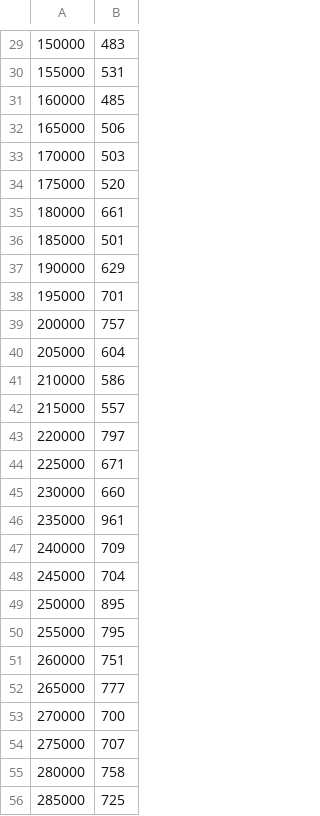
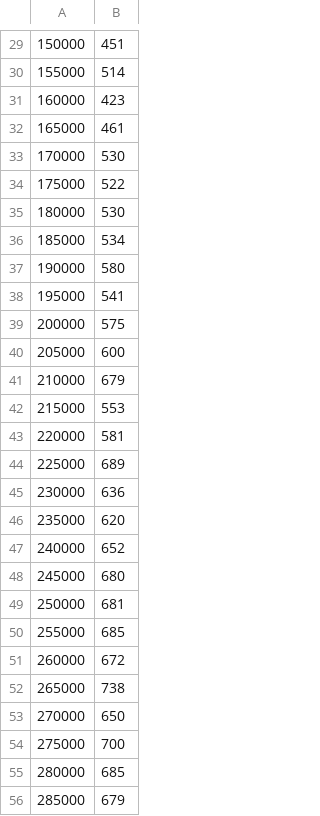
Before and after one commit to strakam/graphlib, a CSV file: benchmark/Results/Data/Kruskal-100k-500k.csv, drawn as a sheet; only a part is shown, gaps mark what is left out; the diff covers the shown part only.

```diff
--- a/benchmark/Results/Data/Kruskal-100k-500k.csv
+++ b/benchmark/Results/Data/Kruskal-100k-500k.csv
@@ -29,28 +29,28 @@
-150000,483
-155000,531
-160000,485
-165000,506
-170000,503
-175000,520
-180000,661
-185000,501
-190000,629
-195000,701
-200000,757
-205000,604
-210000,586
-215000,557
-220000,797
-225000,671
-230000,660
-235000,961
-240000,709
-245000,704
-250000,895
-255000,795
-260000,751
-265000,777
-270000,700
-275000,707
-280000,758
-285000,725
+150000,451
+155000,514
+160000,423
+165000,461
+170000,530
+175000,522
+180000,530
+185000,534
+190000,580
+195000,541
+200000,575
+205000,600
+210000,679
+215000,553
+220000,581
+225000,689
+230000,636
+235000,620
+240000,652
+245000,680
+250000,681
+255000,685
+260000,672
+265000,738
+270000,650
+275000,700
+280000,685
+285000,679
```
Also changed, not shown: 70 edited cells elsewhere in this file, benchmark/Results/Data/Kruskal-200k-500k.csv, 10 other files.
